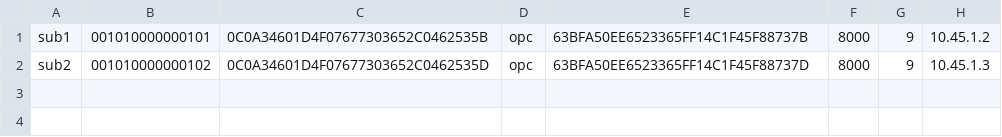
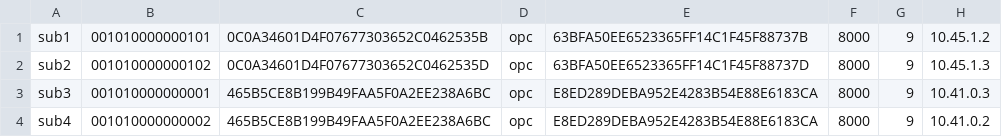
Before and after one commit to radheemCorp/srsran-docker, a CSV file: project-config/subscriber_db.csv, drawn as a sheet; the diff names each change by its address in the sheet, - before the commit and + after, or states it on an @@ line.

Commit message:
feat: add ZMQ gNB profile, RIC/E2 wiring, and multi-UE startup hardening
- add separate gNB RF config workflow (UHD vs ZMQ) and compose toggle support
- connect gNB service to RIC docker network and configure E2 endpoint settings
- add dedicated ZMQ gNB config for external UE bridge mode
- align Open5GS subscriber provisioning with active UE IMSI/K/OPC values
- improve UE startup reliability with stale netns detection/recreation logic
- add container-native UE mode support (optional inner netns via flag/env)
- update UE wrappers to create tun device safely without forcing ue0 netns
- document missing bring-up and recovery steps in multi-UE runbook
- keep bridge/UE topology and validation guidance synced with current deployment

```diff
--- a/project-config/subscriber_db.csv
+++ b/project-config/subscriber_db.csv
+row 3: sub3 | 001010000000001 | 465B5CE8B199B49FAA5F0A2EE238A6BC | opc | E8ED289DEBA952E4283B54E88E6183CA | 8000 | 9 | 10.41.0.3
+row 4: sub4 | 001010000000002 | 465B5CE8B199B49FAA5F0A2EE238A6BC | opc | E8ED289DEBA952E4283B54E88E6183CA | 8000 | 9 | 10.41.0.2
```
Also changed, not shown: 5 other files.
